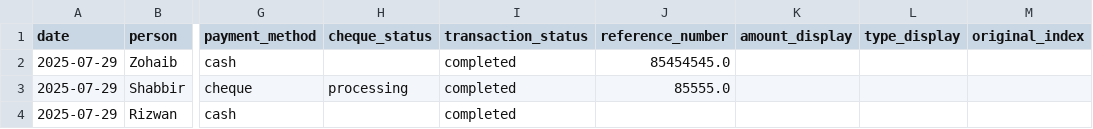
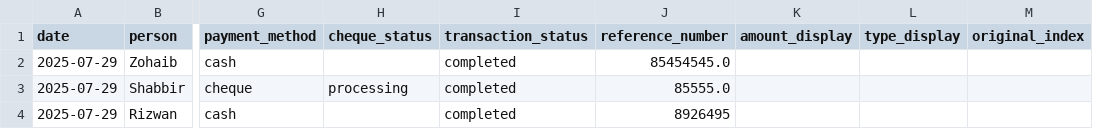
Before and after one commit to Atonomous/payments-summary, a CSV file: payments.csv, drawn as a sheet; only a part is shown, gaps mark what is left out; the diff names each change by its address in the sheet, - before the commit and + after, or states it on an @@ line.

Commit message:
Automated update: payment records

```diff
--- a/payments.csv
+++ b/payments.csv
-J4 (reference_number): (empty)
+J4 (reference_number): 8926495
```
Also changed, not shown: 1 other file.
